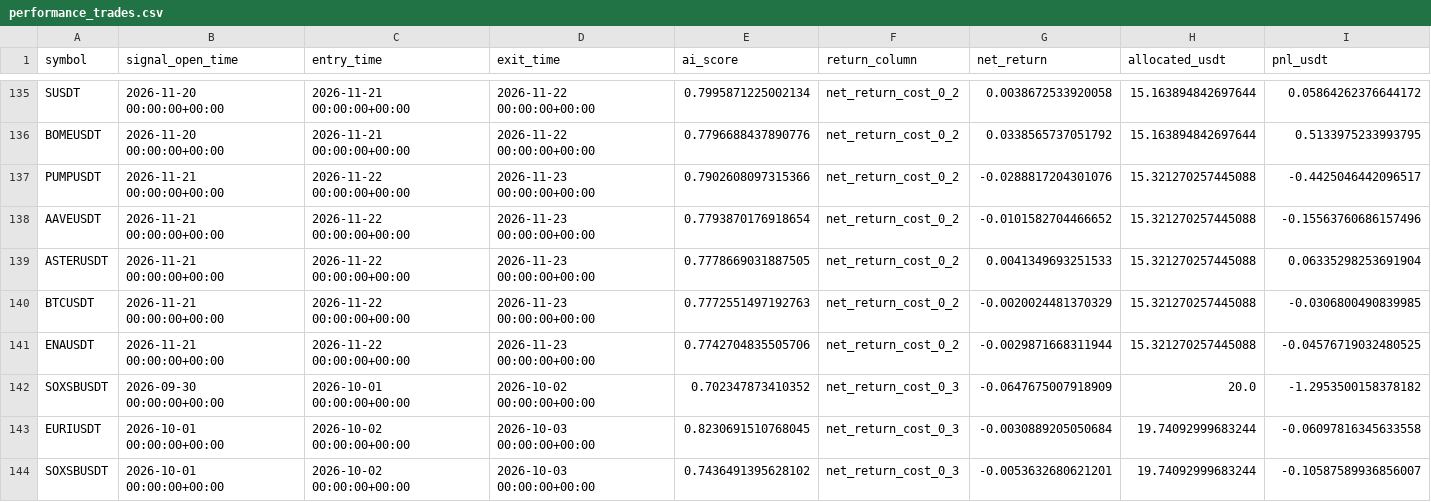
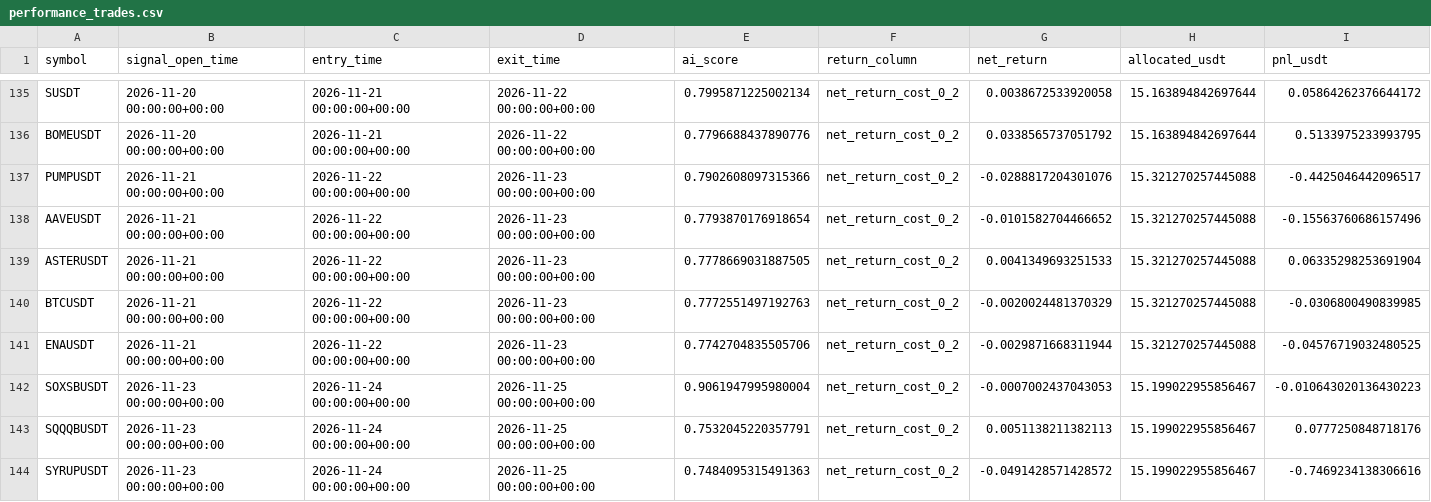
Before and after one commit to ISTATAM/CryptoAI-Online, a CSV file: paper_trading/performance_trades.csv, drawn as a sheet; only a part is shown, gaps mark what is left out; the shorter side is filled out with more unchanged rows; the diff covers the shown part only.

```diff
--- a/paper_trading/performance_trades.csv
+++ b/paper_trading/performance_trades.csv
@@ -141 +141,4 @@ BTCUSDT,2026-11-21 00:00:00+00:00,2026-11-22 00:00:00+00:00,2026-11-23 00:00:00+
 ENAUSDT,2026-11-21 00:00:00+00:00,2026-11-22 00:00:00+00:00,2026-11-23 00:00:00+00:00,0.7742704835505706,net_return_cost_0_2,-0.0029871668311944,15.321270257445088,-0.04576719032480525
+SOXSBUSDT,2026-11-23 00:00:00+00:00,2026-11-24 00:00:00+00:00,2026-11-25 00:00:00+00:00,0.9061947995980004,net_return_cost_0_2,-0.0007002437043053,15.199022955856467,-0.010643020136430223
+SQQQBUSDT,2026-11-23 00:00:00+00:00,2026-11-24 00:00:00+00:00,2026-11-25 00:00:00+00:00,0.7532045220357791,net_return_cost_0_2,0.0051138211382113,15.199022955856467,0.0777250848718176
+SYRUPUSDT,2026-11-23 00:00:00+00:00,2026-11-24 00:00:00+00:00,2026-11-25 00:00:00+00:00,0.7484095315491363,net_return_cost_0_2,-0.0491428571428572,15.199022955856467,-0.7469234138306616
```
Also changed, not shown: 12 added rows elsewhere in this file, paper_trading/latest_scan.csv, paper_trading/signals.csv, 3 other files.
